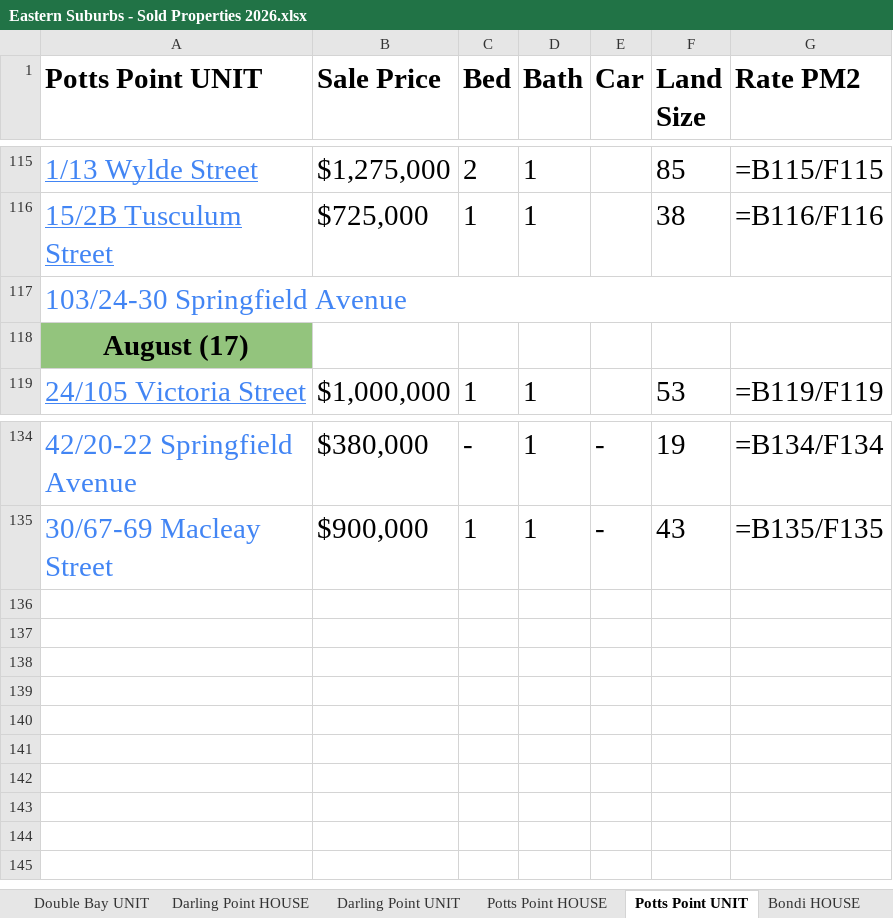
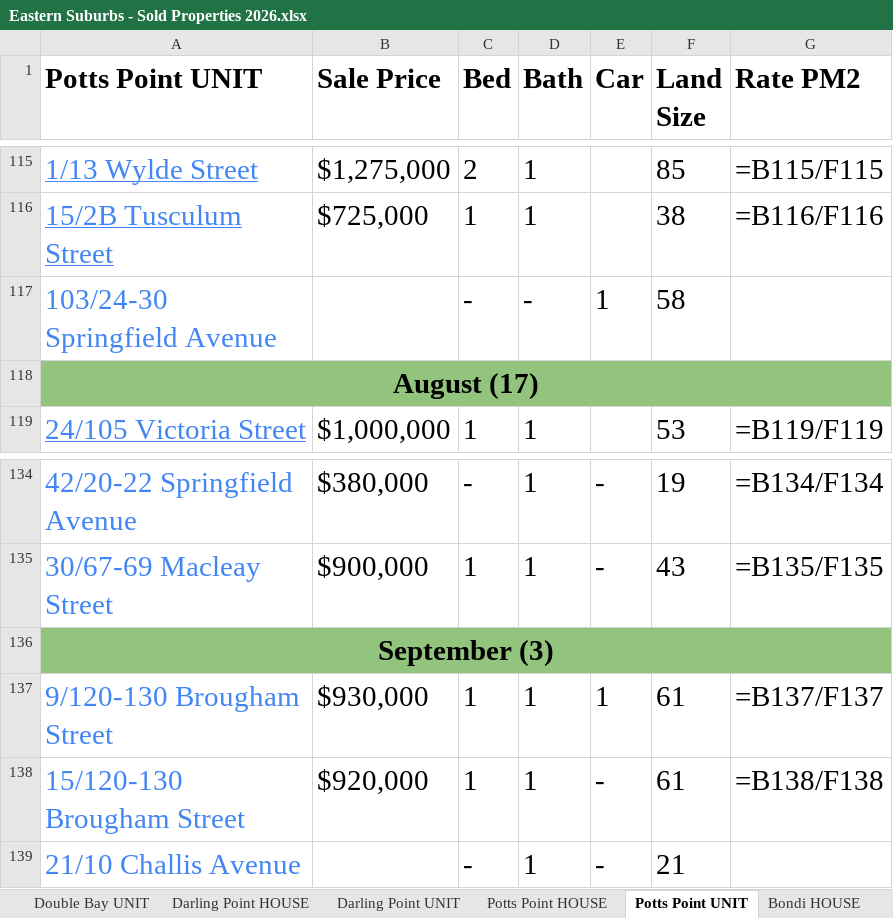
Before and after one commit to JJaykayy/Eastern-Suburbs---Sold-Properties-2026, an Excel workbook: Eastern Suburbs - Sold Properties 2026.xlsx, sheet Potts Point UNIT, drawn as a sheet; only a part is shown, gaps mark what is left out; values as stored, in another font and other column widths than the file's, no borders; formulas without a stored value are shown as written; removed rows and columns are numbered as before the commit, all else as after; the diff names each change by its address in the sheet, - before the commit and + after, or states it on an @@ line.

```diff
--- a/Eastern Suburbs - Sold Properties 2026.xlsx (sheet Potts Point UNIT)
+++ b/Eastern Suburbs - Sold Properties 2026.xlsx (sheet Potts Point UNIT)
-A117:G117 merged
-C117 (Bed): (empty)
+C117 (Bed): -
-D117 (Bath): (empty)
+D117 (Bath): -
-E117 (Car): (empty)
+E117 (Car): 1
-F117 (Land Size): (empty)
+F117 (Land Size): 58
+A118:G118 merged
+row 136: September (3)
+row 137: 9/120-130 Brougham Street | $930,000 | 1 | 1 | 1 | 61 | =B137/F137
+row 138: 15/120-130 Brougham Street | $920,000 | 1 | 1 | - | 61 | =B138/F138
+row 139: 21/10 Challis Avenue |  | - | 1 | - | 21
```
Also changed, not shown: sheet Darling Point UNIT, sheet Maroubra UNIT, sheet Rose Bay UNIT, sheet Waterloo UNIT, sheet Bellevue Hill UNIT, sheet Bellevue Hill HOUSE, 6 more sheets, 1 other file.
